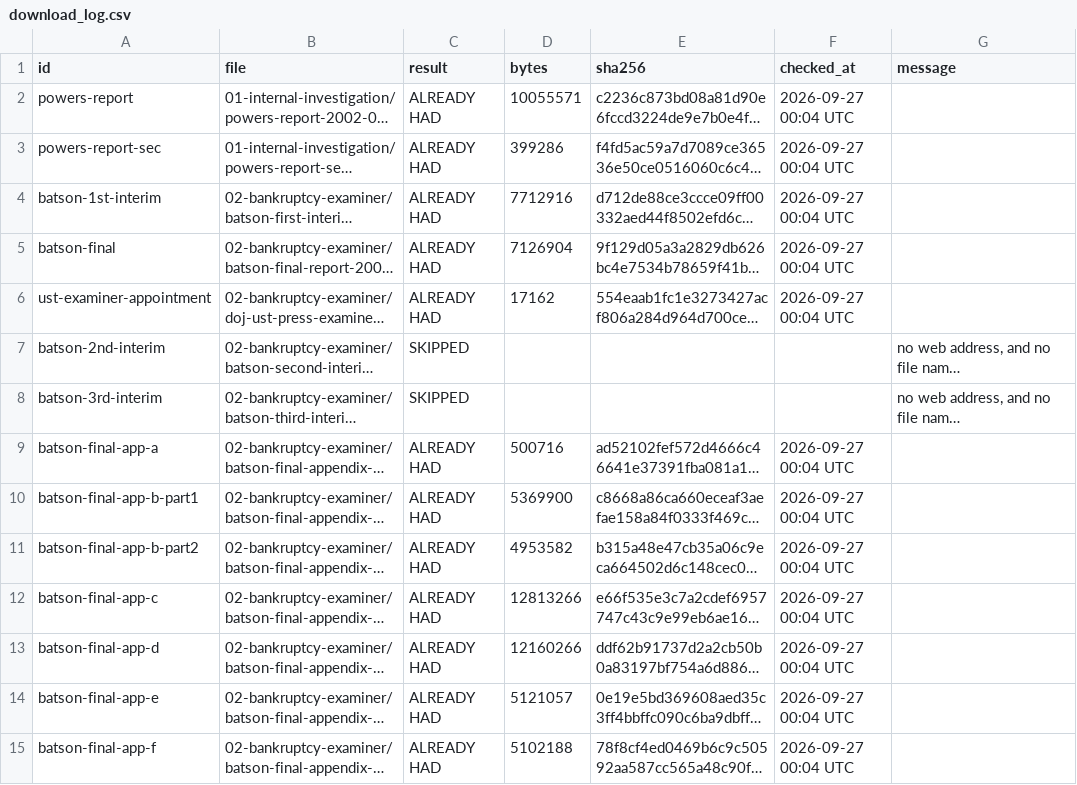
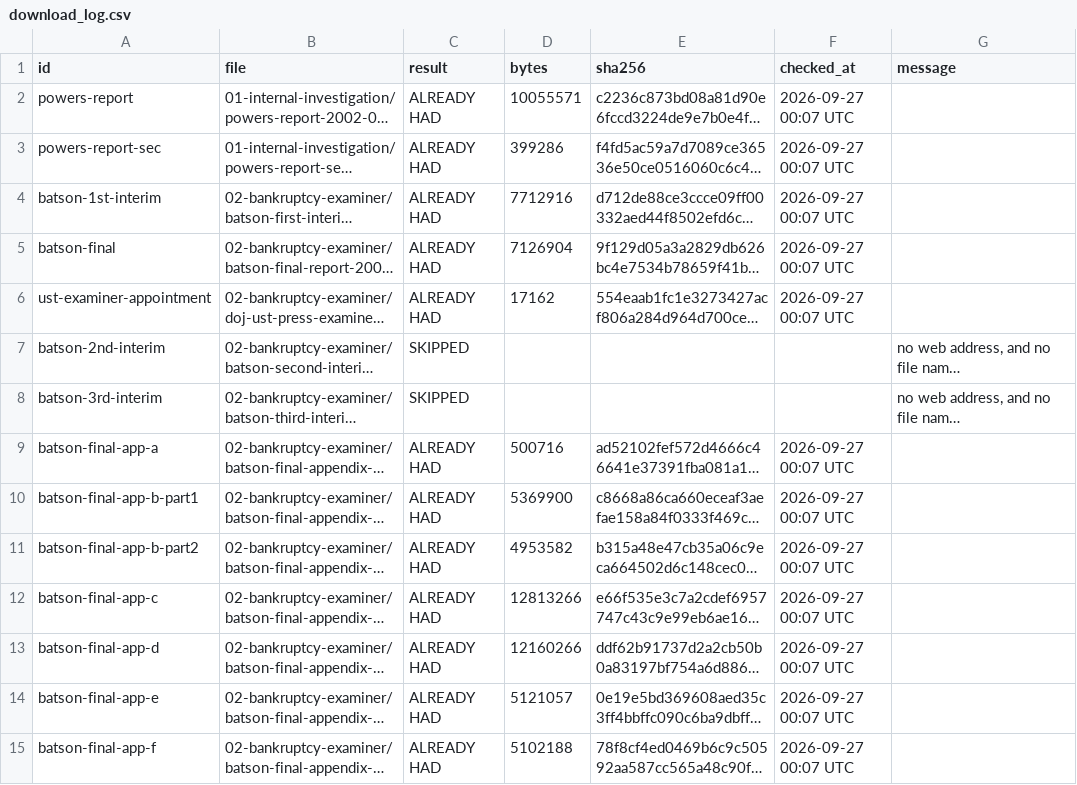
Before and after one commit to shornikSMML/ask-why-enron, a CSV file: sources/download_log.csv, drawn as a sheet; only a part is shown; long unchanged cells end in …; the diff covers the shown part only; the diff names each change by its address in the sheet, - before the commit and + after, or states it on an @@ line.

```diff
--- a/sources/download_log.csv
+++ b/sources/download_log.csv
-F2:F6 (checked_at): 2026-09-27 00:04 UTC
+F2:F6 (checked_at): 2026-09-27 00:07 UTC
-F9:F15 (checked_at): 2026-09-27 00:04 UTC
+F9:F15 (checked_at): 2026-09-27 00:07 UTC
```
Also changed, not shown: 11 added rows and 62 edited cells elsewhere in this file, 11 other files.
